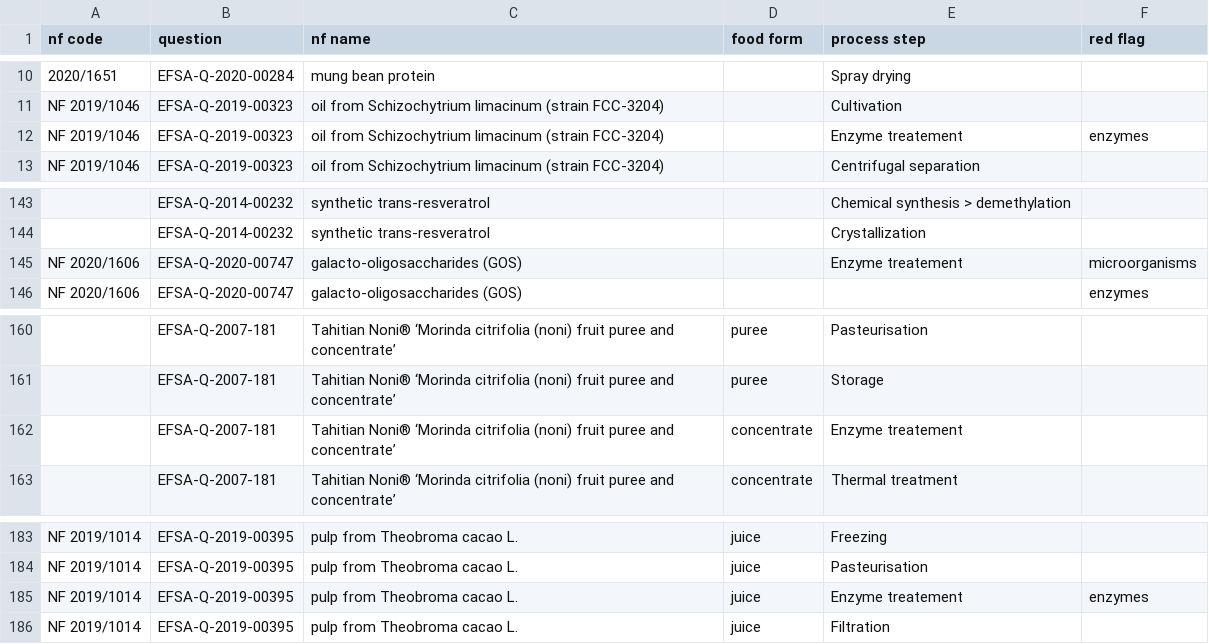
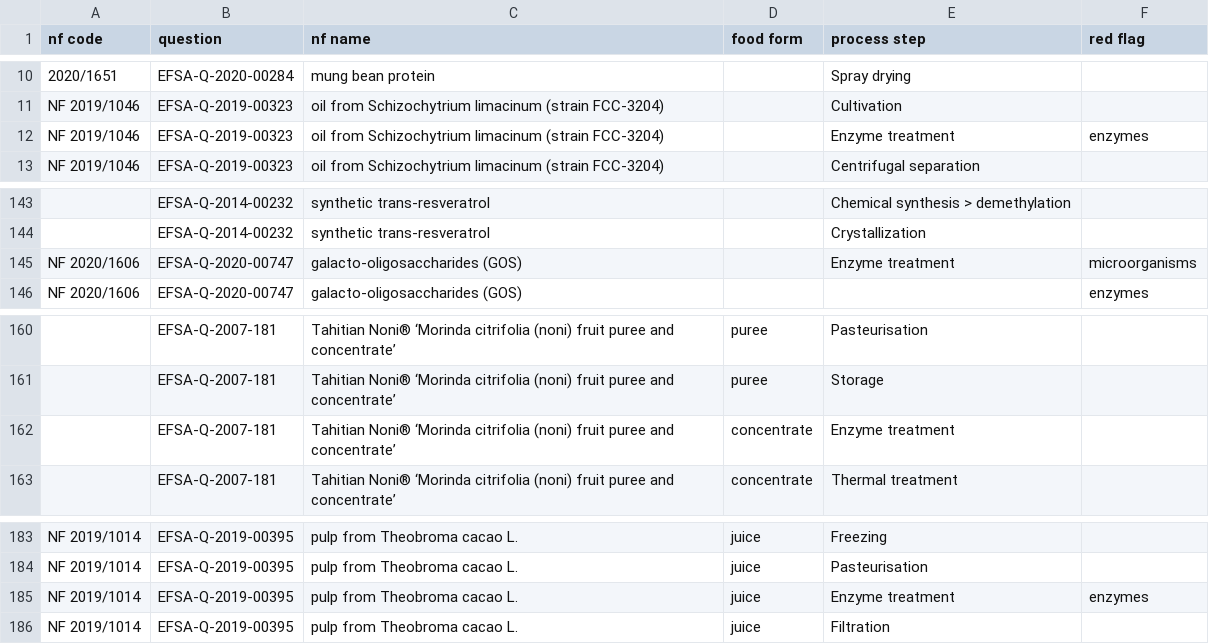
Before and after one commit to EcoMole/NORA, a CSV file: data/processes.csv, drawn as a sheet; only a part is shown, gaps mark what is left out; the diff names each change by its address in the sheet, - before the commit and + after, or states it on an @@ line.

```diff
--- a/data/processes.csv
+++ b/data/processes.csv
-E12 (process step): Enzyme treatement
+E12 (process step): Enzyme treatment
-E145 (process step): Enzyme treatement
+E145 (process step): Enzyme treatment
-E162 (process step): Enzyme treatement
+E162 (process step): Enzyme treatment
-E185 (process step): Enzyme treatement
+E185 (process step): Enzyme treatment
```
Also changed, not shown: data/composition.csv, data/use.csv, 7 other files.
